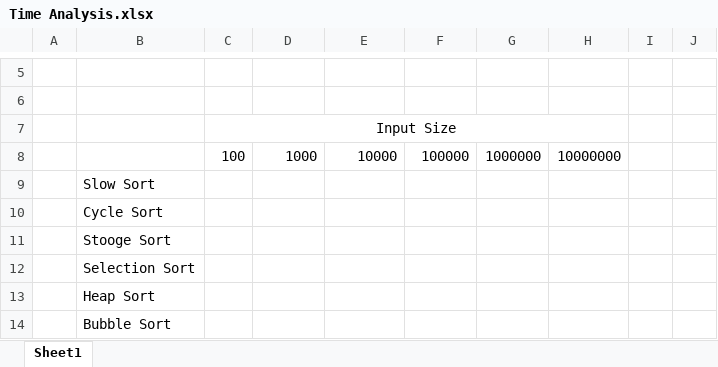
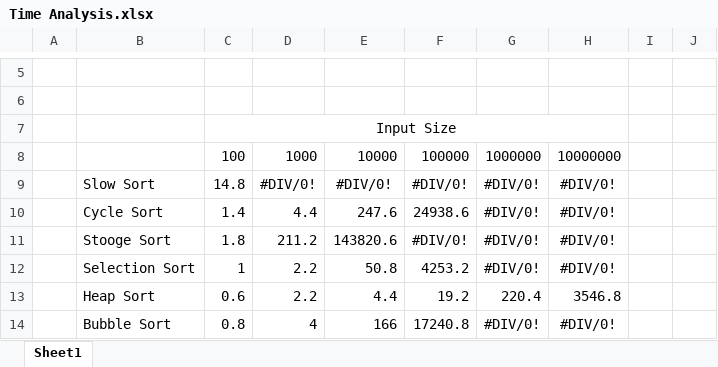
Before and after one commit to Aashishkebab/Sorting-Simulator, an Excel workbook: Time Analysis.xlsx, sheet Sheet1, drawn as a sheet; only a part is shown, gaps mark what is left out; values as stored, in another font and other column widths than the file's, no borders; the diff covers the shown part only; the diff names each change by its address in the sheet, - before the commit and + after, or states it on an @@ line.

Commit message:
Add averages data

```diff
--- a/Time Analysis.xlsx (sheet Sheet1)
+++ b/Time Analysis.xlsx (sheet Sheet1)
-C9: (empty)
+C9: 14.8
-D9: (empty)
+D9: #DIV/0!
-E9: (empty)
+E9: #DIV/0!
-F9: (empty)
+F9: #DIV/0!
-G9:G12: (empty)
+G9:G12: #DIV/0!
-H9:H12: (empty)
+H9:H12: #DIV/0!
-C10: (empty)
+C10: 1.4
-D10: (empty)
+D10: 4.4
-E10: (empty)
+E10: 247.6
-F10: (empty)
+F10: 24938.6
-C11: (empty)
+C11: 1.8
-D11: (empty)
+D11: 211.2
-E11: (empty)
+E11: 143820.6
-F11: (empty)
+F11: #DIV/0!
-C12: (empty)
+C12: 1
-D12:D13: (empty)
+D12:D13: 2.2
-E12: (empty)
+E12: 50.8
-F12: (empty)
+F12: 4253.2
-C13: (empty)
+C13: 0.6
-E13: (empty)
+E13: 4.4
-F13: (empty)
+F13: 19.2
-G13: (empty)
+G13: 220.4
-H13: (empty)
+H13: 3546.8
-C14: (empty)
+C14: 0.8
-D14: (empty)
+D14: 4
-E14: (empty)
+E14: 166
-F14: (empty)
+F14: 17240.8
-G14: (empty)
+G14: #DIV/0!
-H14: (empty)
+H14: #DIV/0!
```
Also changed, not shown: 128 edited cells elsewhere in this sheet.
